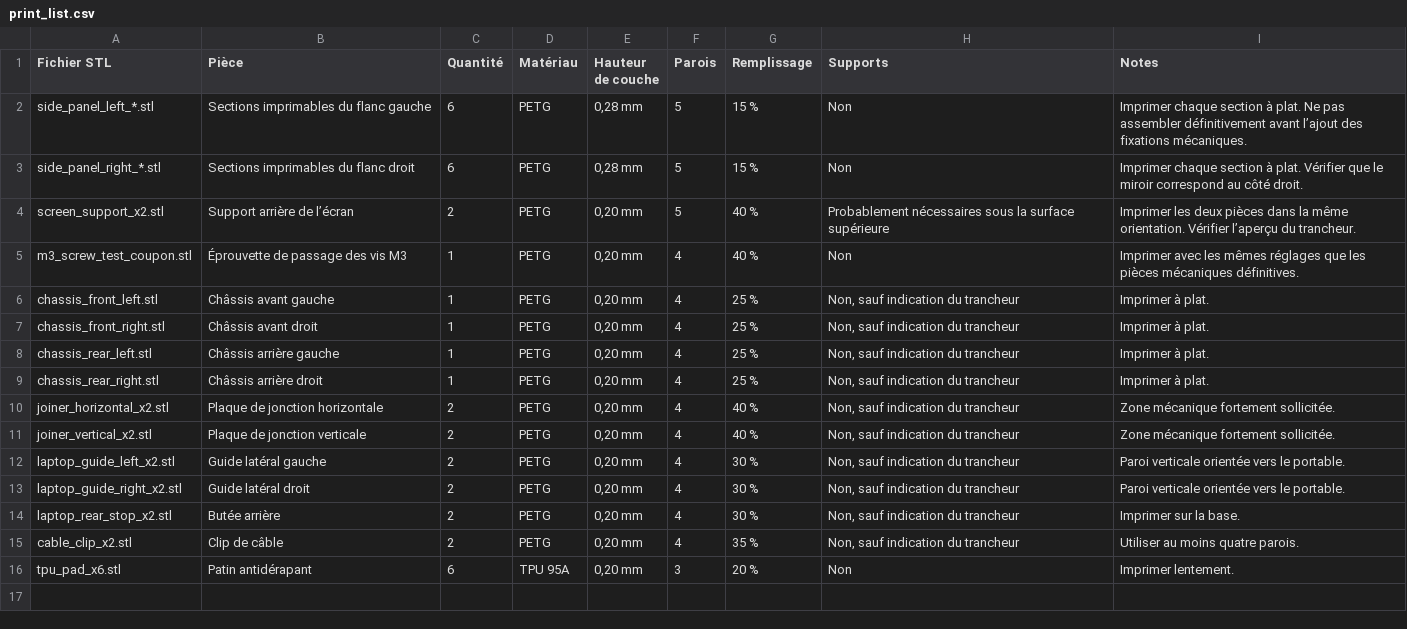
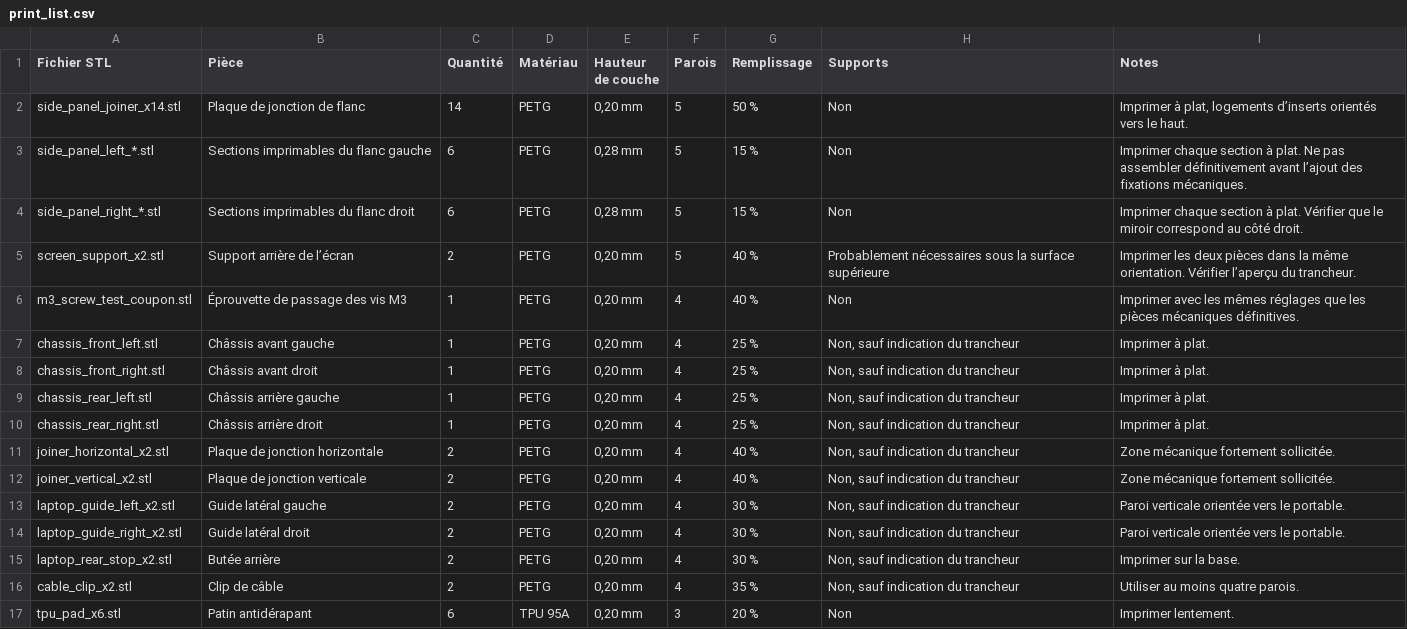
Before and after one commit to Soukhoi60/OpenDockArcade, a CSV file: output/docs/print_list.csv, drawn as a sheet.

```diff
--- a/output/docs/print_list.csv
+++ b/output/docs/print_list.csv
@@ -1,2 +1,3 @@
 Fichier STL;Pièce;Quantité;Matériau;Hauteur de couche;Parois;Remplissage;Supports;Notes
+side_panel_joiner_x14.stl;Plaque de jonction de flanc;14;PETG;0,20 mm;5;50 %;Non;Imprimer à plat, logements d’inserts orientés vers le haut.
 side_panel_left_*.stl;Sections imprimables du flanc gauche;6;PETG;0,28 mm;5;15 %;Non;Imprimer chaque section à plat. Ne pas assembler définitivement avant l’ajout des fixations mécaniques.
```
Also changed, not shown: output/docs/BOM.csv, output/docs/hardware.csv, 50 other files.
